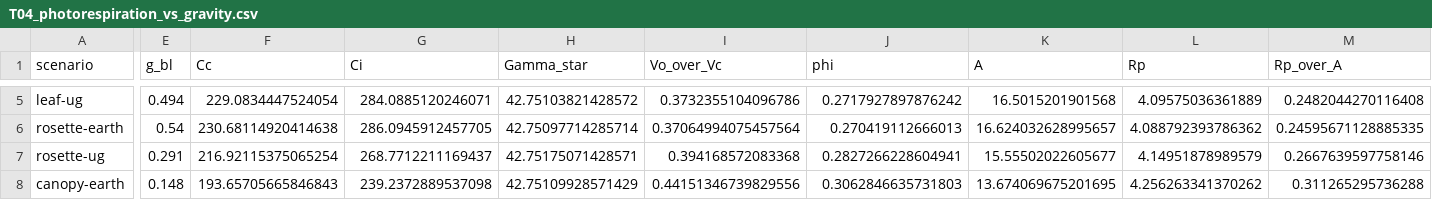
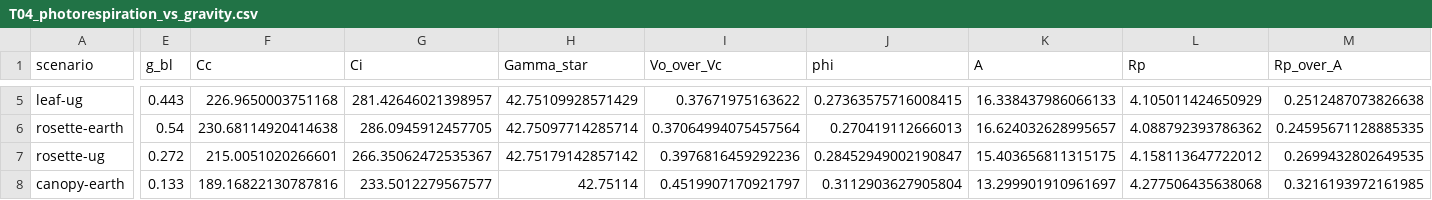
Before and after one commit to dr-richard-barker/Photorespiration_multiomics_microgravity, a CSV file: results/tables/T04_photorespiration_vs_gravity.csv, drawn as a sheet; only a part is shown, gaps mark what is left out; the diff covers the shown part only; the diff names each change by its address in the sheet, - before the commit and + after, or states it on an @@ line.

```diff
--- a/results/tables/T04_photorespiration_vs_gravity.csv
+++ b/results/tables/T04_photorespiration_vs_gravity.csv
-E5 (g_bl): 0.494
+E5 (g_bl): 0.443
-F5 (Cc): 229.0834447524054
+F5 (Cc): 226.9650003751168
-G5 (Ci): 284.0885120246071
+G5 (Ci): 281.42646021398957
-H5 (Gamma_star): 42.75103821428572
+H5 (Gamma_star): 42.75109928571429
-I5 (Vo_over_Vc): 0.3732355104096786
+I5 (Vo_over_Vc): 0.37671975163622
-J5 (phi): 0.2717927897876242
+J5 (phi): 0.27363575716008415
-K5 (A): 16.5015201901568
+K5 (A): 16.338437986066133
-L5 (Rp): 4.09575036361889
+L5 (Rp): 4.105011424650929
-M5 (Rp_over_A): 0.2482044270116408
+M5 (Rp_over_A): 0.2512487073826638
-E7 (g_bl): 0.291
+E7 (g_bl): 0.272
-F7 (Cc): 216.92115375065254
+F7 (Cc): 215.0051020266601
-G7 (Ci): 268.7712211169437
+G7 (Ci): 266.35062472535367
-H7 (Gamma_star): 42.75175071428571
+H7 (Gamma_star): 42.75179142857142
-I7 (Vo_over_Vc): 0.394168572083368
+I7 (Vo_over_Vc): 0.3976816459292236
-J7 (phi): 0.2827266228604941
+J7 (phi): 0.28452949002190847
-K7 (A): 15.55502022605677
+K7 (A): 15.403656811315175
-L7 (Rp): 4.14951878989579
+L7 (Rp): 4.158113647722012
-M7 (Rp_over_A): 0.2667639597758146
+M7 (Rp_over_A): 0.2699432802649535
-E8 (g_bl): 0.148
+E8 (g_bl): 0.133
-F8 (Cc): 193.65705665846843
+F8 (Cc): 189.16822130787816
-G8 (Ci): 239.2372889537098
+G8 (Ci): 233.5012279567577
-H8 (Gamma_star): 42.75109928571429
+H8 (Gamma_star): 42.75114
-I8 (Vo_over_Vc): 0.44151346739829556
+I8 (Vo_over_Vc): 0.4519907170921797
-J8 (phi): 0.3062846635731803
+J8 (phi): 0.3112903627905804
-K8 (A): 13.674069675201695
+K8 (A): 13.299901910961697
-L8 (Rp): 4.256263341370262
+L8 (Rp): 4.277506435638068
-M8 (Rp_over_A): 0.311265295736288
+M8 (Rp_over_A): 0.3216193972161985
```
Also changed, not shown: 34 edited cells elsewhere in this file, data/lunarleaf/T13_boundary_layer.csv, data/lunarleaf_gbl_sweep.csv, 43 other files.
